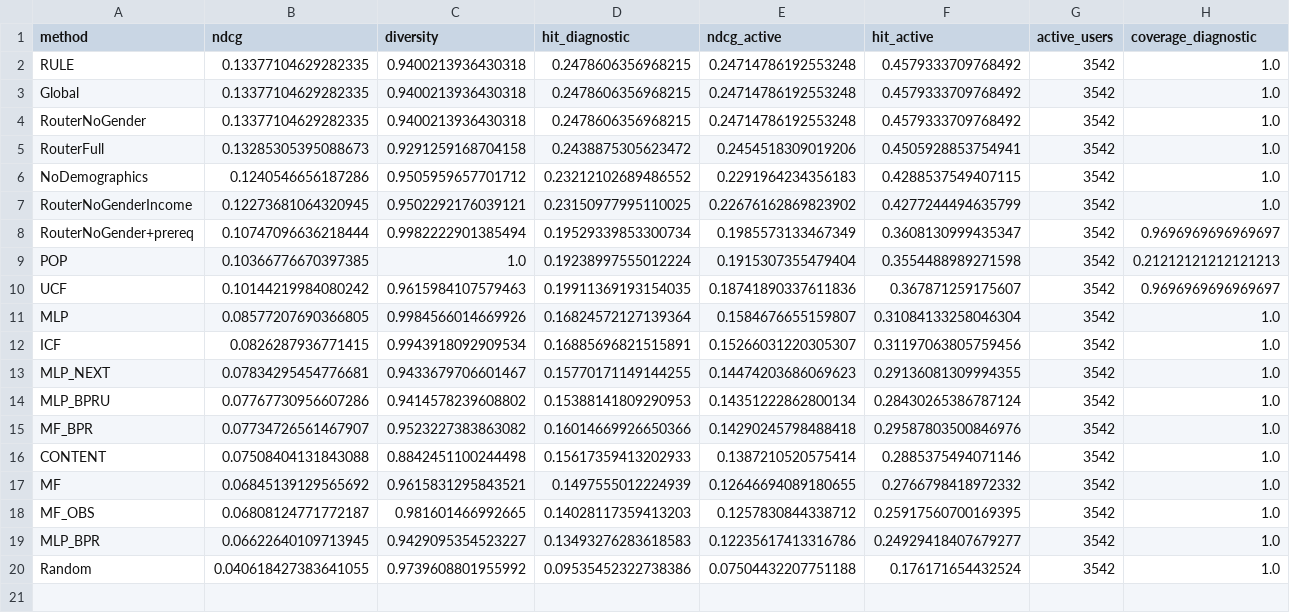
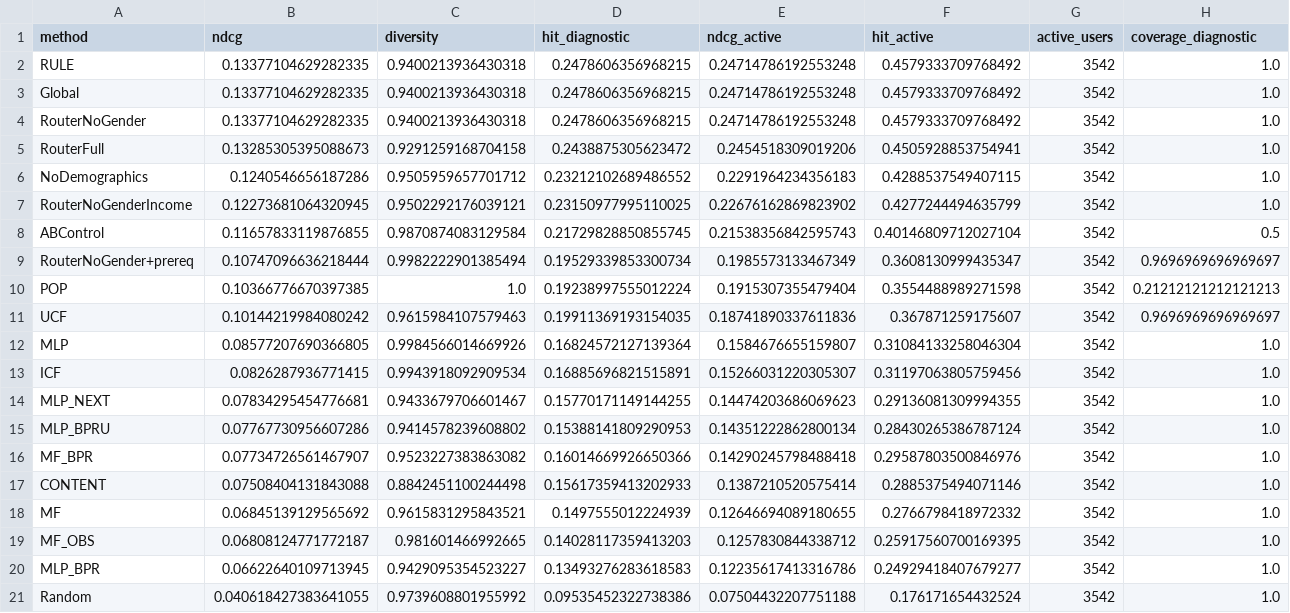
Before and after one commit to kyounghob/forclaudekyoungho, a CSV file: artifacts/bundle_v2/test_results.csv, drawn as a sheet; only a part is shown; rows hold the shown columns only; the diff names each change by its address in the sheet, - before the commit and + after, or states it on an @@ line.

```diff
--- a/artifacts/bundle_v2/test_results.csv
+++ b/artifacts/bundle_v2/test_results.csv
+row 8: ABControl | 0.11657833119876855 | 0.9870874083129584 | 0.21729828850855745 | 0.21538356842595743 | 0.40146809712027104 | 3542 | 0.5
```
Also changed, not shown: artifacts/bundle_v1/test_results.csv, artifacts/bundle_v1/validation_configurations.csv, 38 other files.
